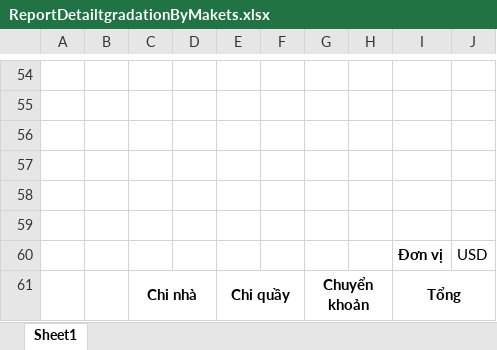
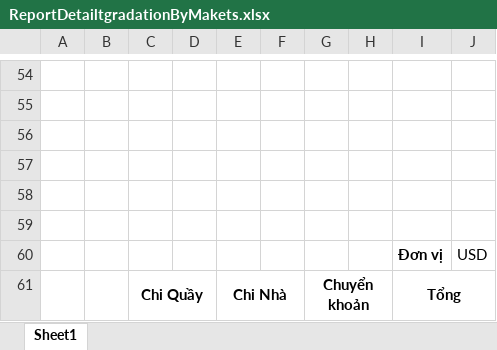
Before and after one commit to truonglamdoan/DongAERP, an Excel workbook: DongAERP/Content/Report/ReportDetailtgradationByMakets.xlsx, sheet Sheet1, drawn as a sheet; only a part is shown, gaps mark what is left out; values as stored, in another font and other column widths than the file's, no borders; the diff names each change by its address in the sheet, - before the commit and + after, or states it on an @@ line.

```diff
--- a/DongAERP/Content/Report/ReportDetailtgradationByMakets.xlsx (sheet Sheet1)
+++ b/DongAERP/Content/Report/ReportDetailtgradationByMakets.xlsx (sheet Sheet1)
-C61: Chi nhà
+C61: Chi Quầy
-E61: Chi quầy
+E61: Chi Nhà
```
Also changed, not shown: 5 other files.
